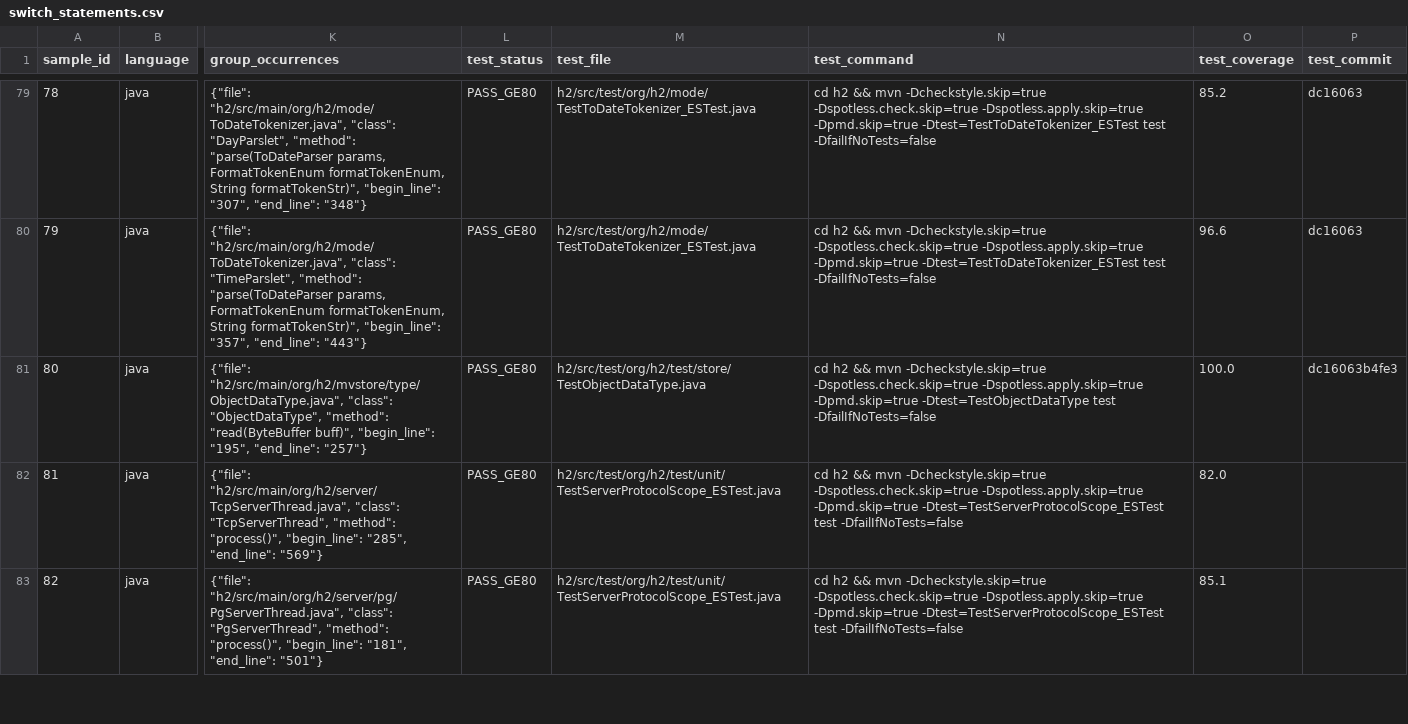
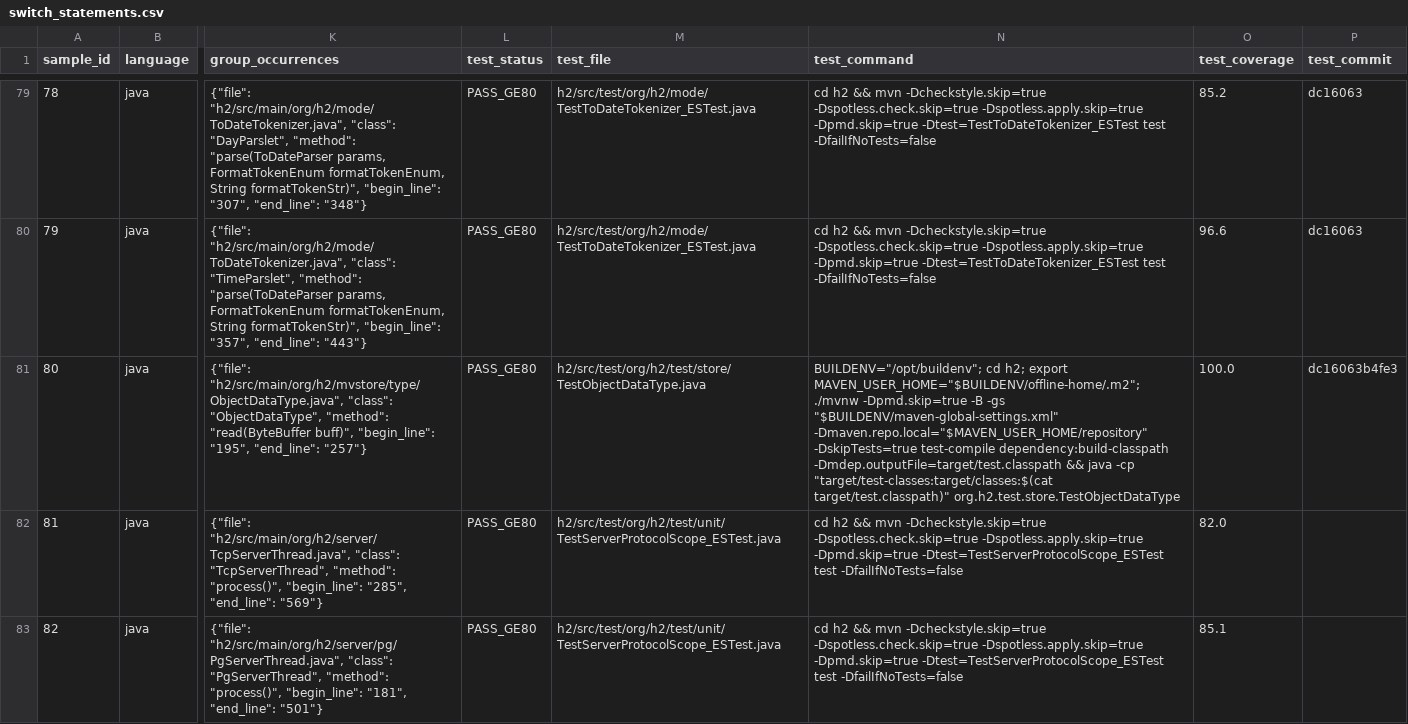
Before and after one commit to Edisonwudi/Opencode-Refactoing, a CSV file: dataset/java/delivery_schema/switch_statements.csv, drawn as a sheet; only a part is shown, gaps mark what is left out; the diff covers the shown part only; the diff names each change by its address in the sheet, - before the commit and + after, or states it on an @@ line.

Commit message:
fix: align sample verification evidence

```diff
--- a/dataset/java/delivery_schema/switch_statements.csv
+++ b/dataset/java/delivery_schema/switch_statements.csv
-N81 (test_command): cd h2 && mvn -Dcheckstyle.skip=true -Dspotless.check.skip=true -Dspotless.apply.skip=true -Dpmd.skip=true -Dtest=TestObjectDataType test -DfailIfNoTests=false
+N81 (test_command): BUILDENV="/opt/buildenv"; cd h2; export MAVEN_USER_HOME="$BUILDENV/offline-home/.m2"; ./mvnw -Dpmd.skip=true -B -gs "$BUILDENV/maven-global-settings.xml" -Dmaven.repo.local="$MAVEN_USER_HOME/repository" -DskipTests=true test-compile dependency:build-classpath -Dmdep.outputFile=target/test.classpath && java -cp "target/test-classes:target/classes:$(cat target/test.classpath)" org.h2.test.store.TestObjectDataType
```
Also changed, not shown: 1 edited cell elsewhere in this file, dataset/java/delivery_schema/feature_envy.csv, 6 other files.
